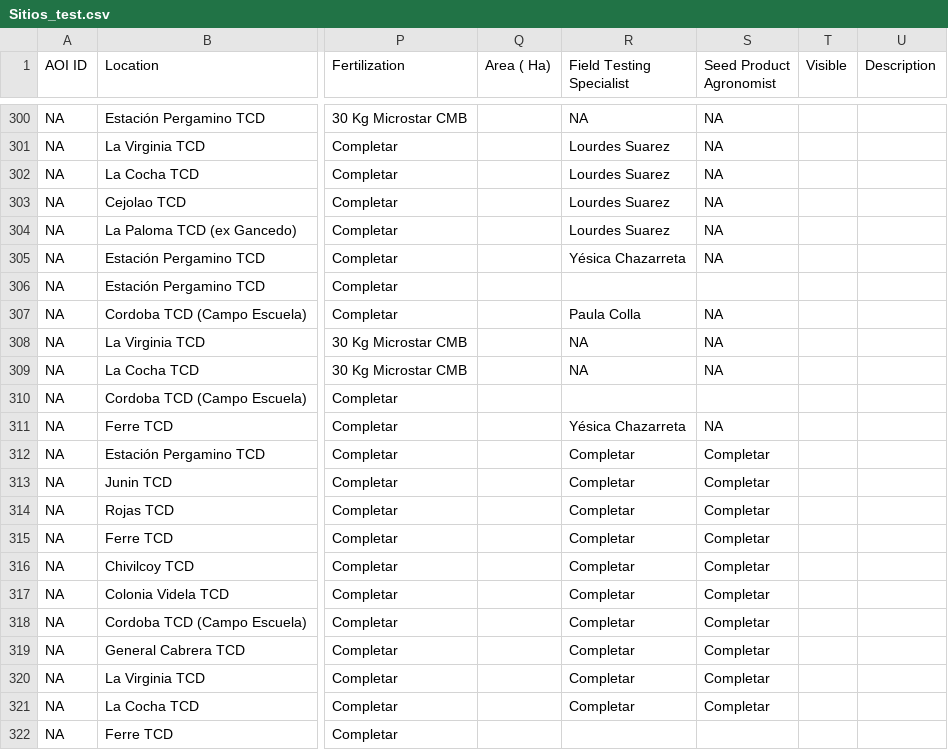
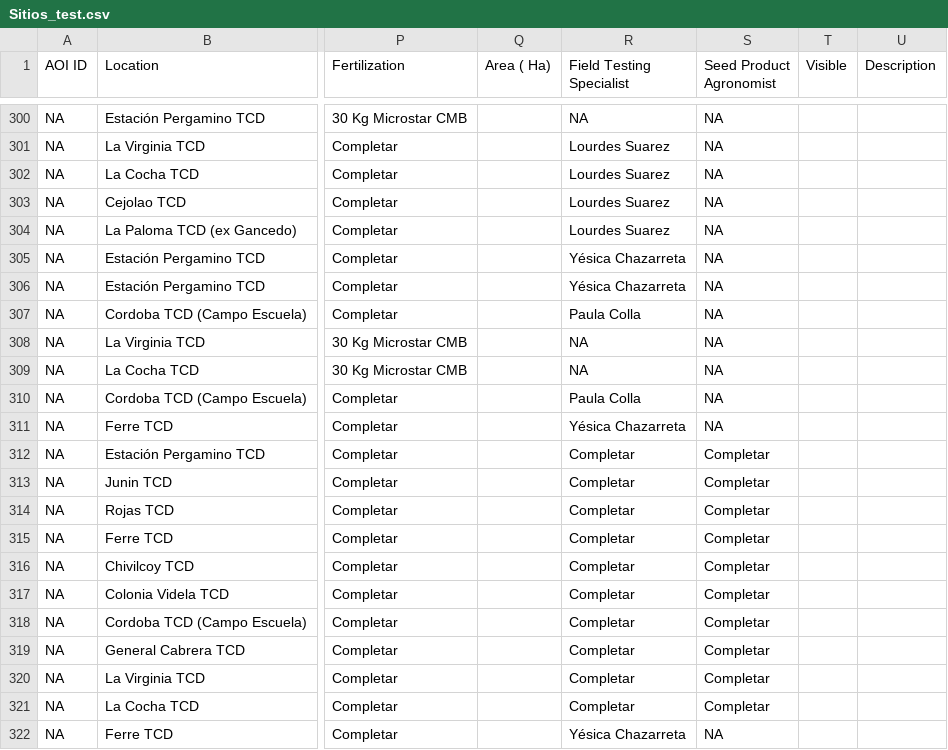
Before and after one commit to LAAR-TESTING-AR/field-trial-master-platform, a CSV file: Sitios_test.csv, drawn as a sheet; only a part is shown, gaps mark what is left out; the diff names each change by its address in the sheet, - before the commit and + after, or states it on an @@ line.

Commit message:
Actualizacion automatica de Sitios.csv desde SharePoint

```diff
--- a/Sitios_test.csv
+++ b/Sitios_test.csv
-R306 (Field Testing Specialist): (empty)
+R306 (Field Testing Specialist): Yésica Chazarreta
-S306 (Seed Product Agronomist): (empty)
+S306 (Seed Product Agronomist): NA
-R310 (Field Testing Specialist): (empty)
+R310 (Field Testing Specialist): Paula Colla
-S310 (Seed Product Agronomist): (empty)
+S310 (Seed Product Agronomist): NA
-R322 (Field Testing Specialist): (empty)
+R322 (Field Testing Specialist): Yésica Chazarreta
-S322 (Seed Product Agronomist): (empty)
+S322 (Seed Product Agronomist): NA
```
